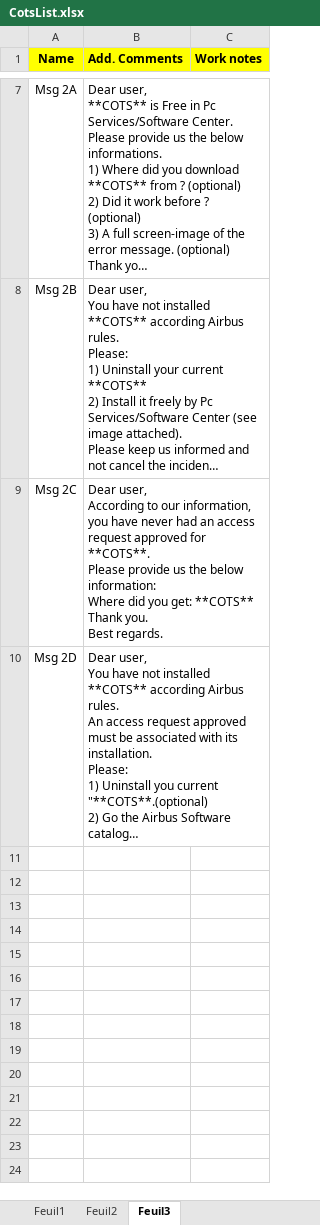
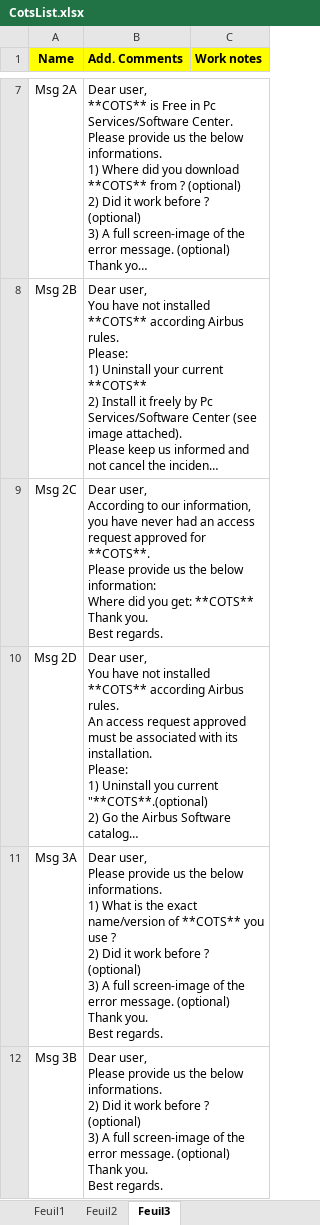
Before and after one commit to serghinerached/DsiCenter_Excel, an Excel workbook: data/CotsList.xlsx, sheet Feuil3, drawn as a sheet; only a part is shown, gaps mark what is left out; long unchanged cells end in …; values as stored, in another font and other column widths than the file's, no borders; ↵ is a line break in a cell; the diff covers the shown part only; the diff names each change by its address in the sheet, - before the commit and + after, or states it on an @@ line.

```diff
--- a/data/CotsList.xlsx (sheet Feuil3)
+++ b/data/CotsList.xlsx (sheet Feuil3)
+row 11: Msg 3A | Dear user, ↵ Please provide us the below informations. ↵ 1) What is the exact name/version of **COTS** you use ? ↵ 2) Did it work before ? (optional) ↵ 3) A full screen-image of the error message. (optional) ↵ Thank you. ↵ Best regards.
+row 12: Msg 3B | Dear user, ↵ Please provide us the below informations. ↵ 2) Did it work before ? (optional) ↵ 3) A full screen-image of the error message. (optional) ↵ Thank you. ↵ Best regards.
```
Also changed, not shown: 5 added rows and 1 edited cell elsewhere in this sheet, 9 other files.
